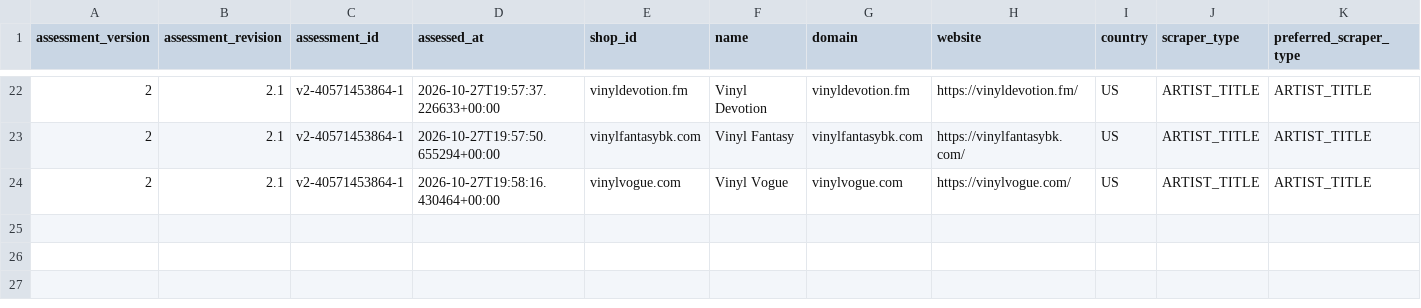
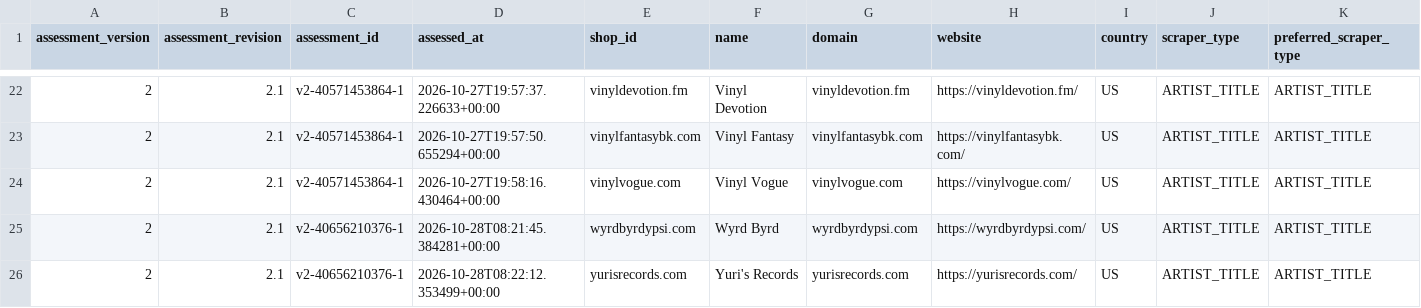
Before and after one commit to Vinylofy/patientseed., a CSV file: assessment-exports/v2/artist-title.csv, drawn as a sheet; only a part is shown, gaps mark what is left out; rows hold the shown columns only; the diff names each change by its address in the sheet, - before the commit and + after, or states it on an @@ line.

```diff
--- a/assessment-exports/v2/artist-title.csv
+++ b/assessment-exports/v2/artist-title.csv
+row 25: 2 | 2.1 | v2-40656210376-1 | 2026-10-28T08:21:45.384281+00:00 | wyrdbyrdypsi.com | Wyrd Byrd | wyrdbyrdypsi.com | https://wyrdbyrdypsi.com/ | US | ARTIST_TITLE | ARTIST_TITLE
+row 26: 2 | 2.1 | v2-40656210376-1 | 2026-10-28T08:22:12.353499+00:00 | yurisrecords.com | Yuri's Records | yurisrecords.com | https://yurisrecords.com/ | US | ARTIST_TITLE | ARTIST_TITLE
```
